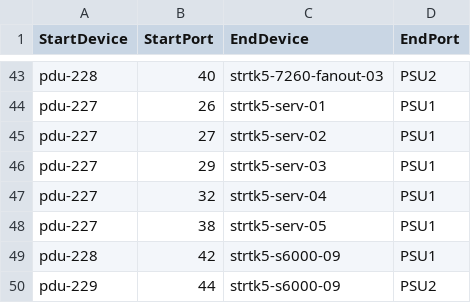
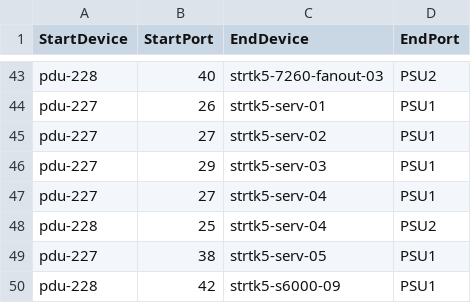
Before and after one commit to sonic-net/sonic-mgmt, a CSV file: ansible/files/sonic_strtk5_pdu_links.csv, drawn as a sheet; only a part is shown, gaps mark what is left out; the shorter side is filled out with more unchanged rows.

Commit message:
Merged PR 10734: [Auto Created by PR 10728] Sync connection graph facts from internal to internal-202412
Across different branches, the connection graph facts should remain consistent. However, as the code undergoes continuous updates, the disparities between connection graph facts files among different branches are becoming more pronounced, which divergence poses significant challenges for cherry-pick. To address these differences and reduce the time spent synchronizing branches, we can automate the creation of pull requests by running a pipeline. This pull request use the connection graph facts from the internal branch to overwrite other branches, thereby synchronizing the connection graph facts across different branches.This pull request is created from https://dev.azure.com/mssonic/internal/_git/sonic-mgmt-int/pullrequest/10728

```diff
--- a/ansible/files/sonic_strtk5_pdu_links.csv
+++ b/ansible/files/sonic_strtk5_pdu_links.csv
@@ -46,3 +46,4 @@ pdu-227,27,strtk5-serv-02,PSU1
 pdu-227,29,strtk5-serv-03,PSU1
-pdu-227,32,strtk5-serv-04,PSU1
+pdu-227,27,strtk5-serv-04,PSU1
+pdu-228,25,strtk5-serv-04,PSU2
 pdu-227,38,strtk5-serv-05,PSU1
```
